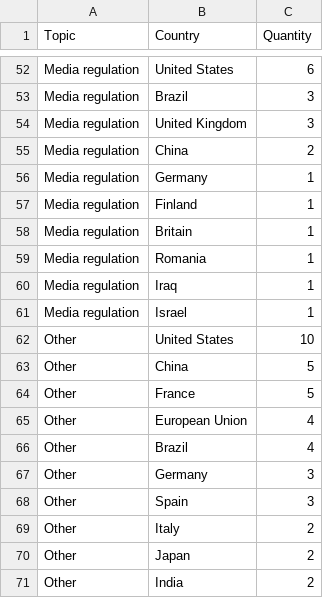
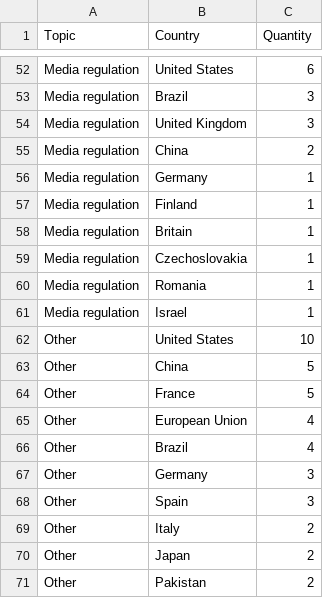
Before and after one commit to edekeulenaar/phd, a CSV file: data/top_countries_by_topic.csv, drawn as a sheet; only a part is shown, gaps mark what is left out.

```diff
--- a/data/top_countries_by_topic.csv
+++ b/data/top_countries_by_topic.csv
@@ -58,4 +58,4 @@ Media regulation,Finland,1
 Media regulation,Britain,1
+Media regulation,Czechoslovakia,1
 Media regulation,Romania,1
-Media regulation,Iraq,1
 Media regulation,Israel,1
@@ -70,2 +70,2 @@ Other,Italy,2
 Other,Japan,2
-Other,India,2
+Other,Pakistan,2
```
Also changed, not shown: data/network_subtopic_edges.csv, data/top_countries_by_cm_subtopic.csv, 12 other files.
